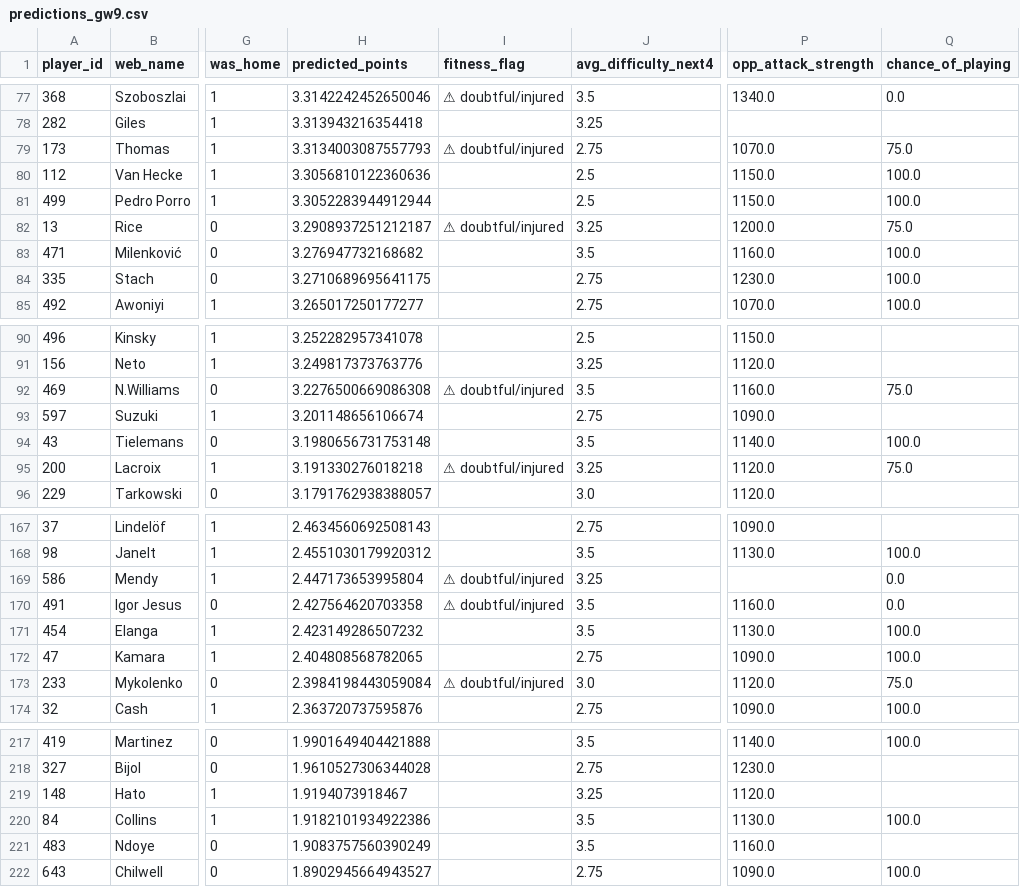
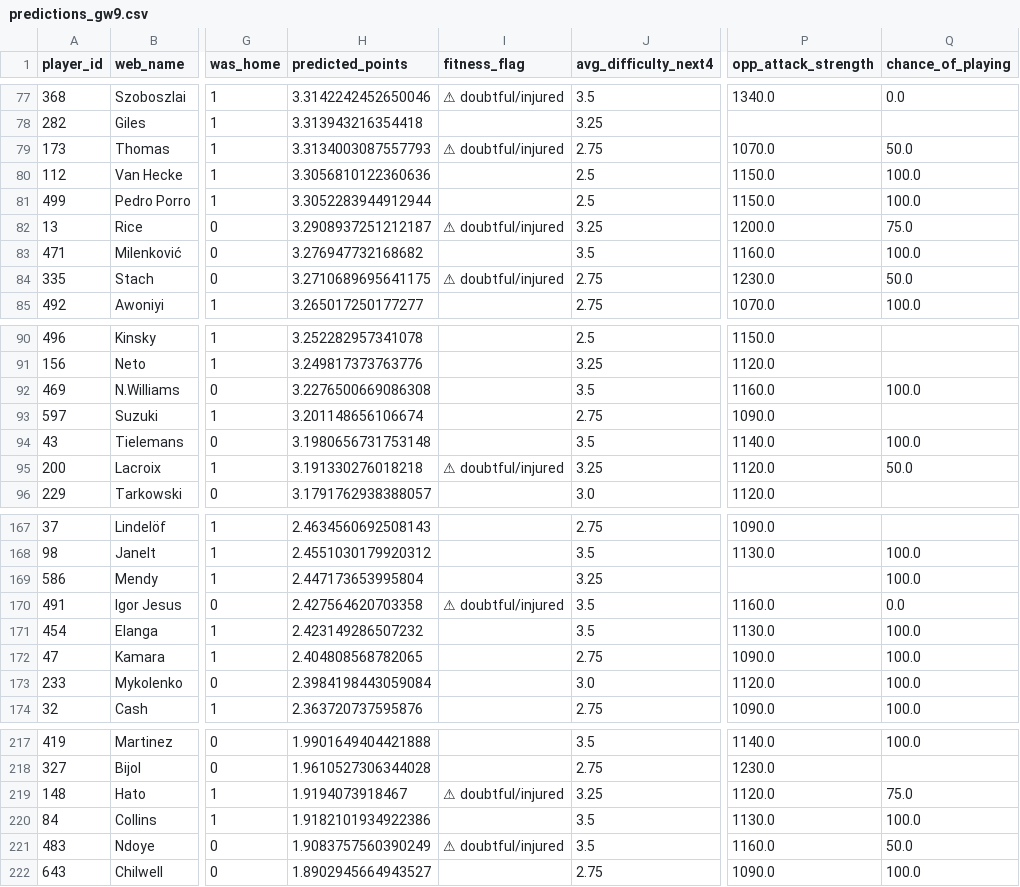
Before and after one commit to Visino2/fpl-predictor, a CSV file: backend/data/predictions_gw9.csv, drawn as a sheet; only a part is shown, gaps mark what is left out; the diff covers the shown part only; the diff names each change by its address in the sheet, - before the commit and + after, or states it on an @@ line.

```diff
--- a/backend/data/predictions_gw9.csv
+++ b/backend/data/predictions_gw9.csv
-Q79 (chance_of_playing): 75.0
+Q79 (chance_of_playing): 50.0
-I84 (fitness_flag): (empty)
+I84 (fitness_flag): ⚠ doubtful/injured
-Q84 (chance_of_playing): 100.0
+Q84 (chance_of_playing): 50.0
-I92 (fitness_flag): ⚠ doubtful/injured
+I92 (fitness_flag): (empty)
-Q92 (chance_of_playing): 75.0
+Q92 (chance_of_playing): 100.0
-Q95 (chance_of_playing): 75.0
+Q95 (chance_of_playing): 50.0
-I169 (fitness_flag): ⚠ doubtful/injured
+I169 (fitness_flag): (empty)
-Q169 (chance_of_playing): 0.0
+Q169 (chance_of_playing): 100.0
-I173 (fitness_flag): ⚠ doubtful/injured
+I173 (fitness_flag): (empty)
-Q173 (chance_of_playing): 75.0
+Q173 (chance_of_playing): 100.0
-I219 (fitness_flag): (empty)
+I219 (fitness_flag): ⚠ doubtful/injured
-Q219 (chance_of_playing): (empty)
+Q219 (chance_of_playing): 75.0
-I221 (fitness_flag): (empty)
+I221 (fitness_flag): ⚠ doubtful/injured
-Q221 (chance_of_playing): (empty)
+Q221 (chance_of_playing): 50.0
```
Also changed, not shown: 23 edited cells elsewhere in this file, 1 other file.
